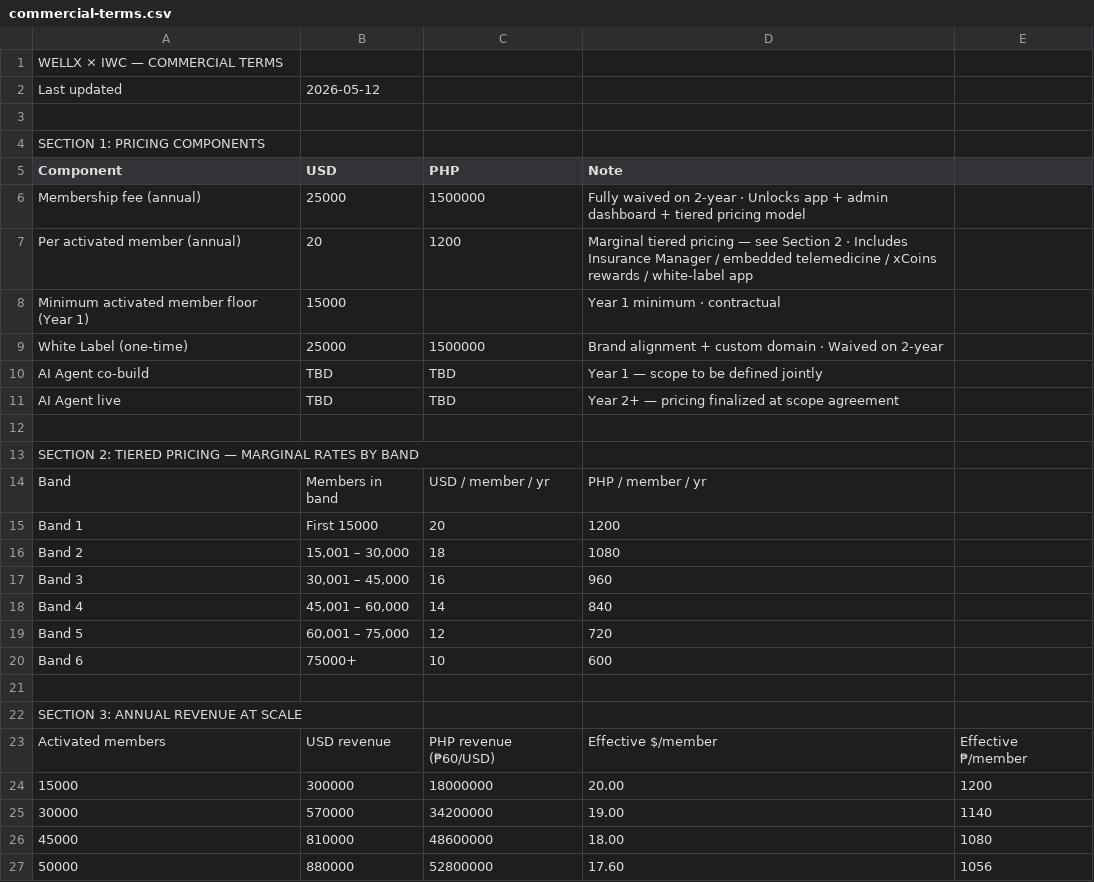
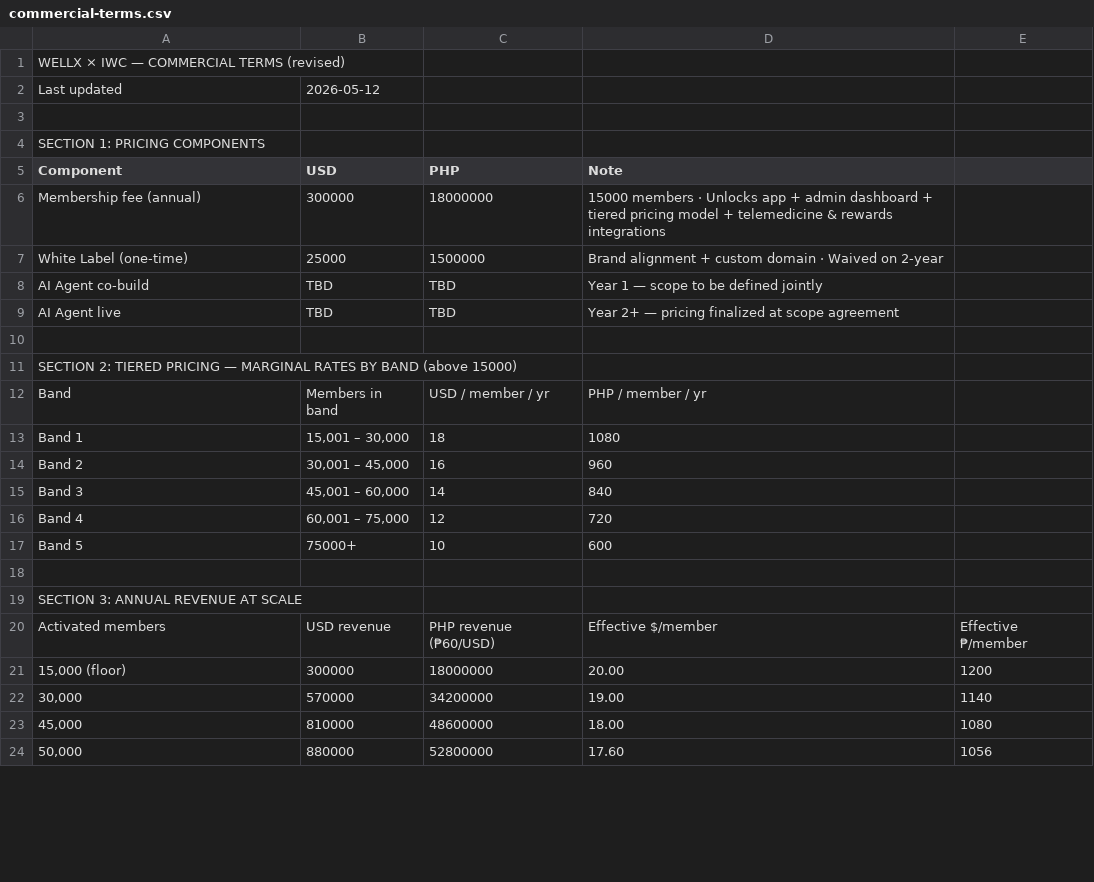
Before and after one commit to jasperh0917/iwc-wellx-proposal, a CSV file: commercial-terms.csv, drawn as a sheet; only a part is shown; the diff covers the shown part only.

Commit message:
Commercial terms restructure: $300K MF now bundles first 15K members + integrations (no longer waived on 2-year); tier table shifted to 5 bands starting at member 15,001; revenue math unchanged at each scale point but presentation is cleaner

```diff
--- a/commercial-terms.csv
+++ b/commercial-terms.csv
@@ -1,2 +1,2 @@
-WELLX × IWC — COMMERCIAL TERMS,,,,
+WELLX × IWC — COMMERCIAL TERMS (revised),,,,
 Last updated,2026-05-12,,,
@@ -5,5 +5,3 @@ SECTION 1: PRICING COMPONENTS,,,,
 Component,USD,PHP,Note,
-Membership fee (annual),25000,1500000,Fully waived on 2-year · Unlocks app + admin dashboard + tiered pricing model,
-Per activated member (annual),20,1200,Marginal tiered pricing — see Section 2 · Includes Insurance Manager / embedded telemedicine / xCoins rewards / white-label app,
-Minimum activated member floor (Year 1),15000,,Year 1 minimum · contractual,
+Membership fee (annual),300000,18000000,15000 members · Unlocks app + admin dashboard + tiered pricing model + telemedicine & rewards integrations,
 White Label (one-time),25000,1500000,Brand alignment + custom domain · Waived on 2-year,
@@ -12,10 +10,9 @@ AI Agent live,TBD,TBD,Year 2+ — pricing finalized at scope agreement,
 ,,,,
-SECTION 2: TIERED PRICING — MARGINAL RATES BY BAND,,,,
+SECTION 2: TIERED PRICING — MARGINAL RATES BY BAND (above 15000),,,,
 Band,Members in band,USD / member / yr,PHP / member / yr,
-Band 1,First 15000,20,1200,
-Band 2,"15,001 – 30,000",18,1080,
-Band 3,"30,001 – 45,000",16,960,
-Band 4,"45,001 – 60,000",14,840,
-Band 5,"60,001 – 75,000",12,720,
-Band 6,75000+,10,600,
+Band 1,"15,001 – 30,000",18,1080,
+Band 2,"30,001 – 45,000",16,960,
+Band 3,"45,001 – 60,000",14,840,
+Band 4,"60,001 – 75,000",12,720,
+Band 5,75000+,10,600,
 ,,,,
@@ -23,5 +20,5 @@ SECTION 3: ANNUAL REVENUE AT SCALE,,,,
 Activated members,USD revenue,PHP revenue (₱60/USD),Effective $/member,Effective ₱/member
-15000,300000,18000000,20.00,1200
-30000,570000,34200000,19.00,1140
-45000,810000,48600000,18.00,1080
-50000,880000,52800000,17.60,1056
+"15,000 (floor)",300000,18000000,20.00,1200
+"30,000",570000,34200000,19.00,1140
+"45,000",810000,48600000,18.00,1080
+"50,000",880000,52800000,17.60,1056
```
Also changed, not shown: 2 added rows and 11 edited cells elsewhere in this file.
